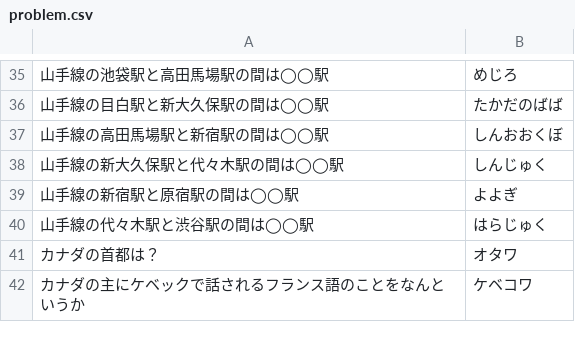
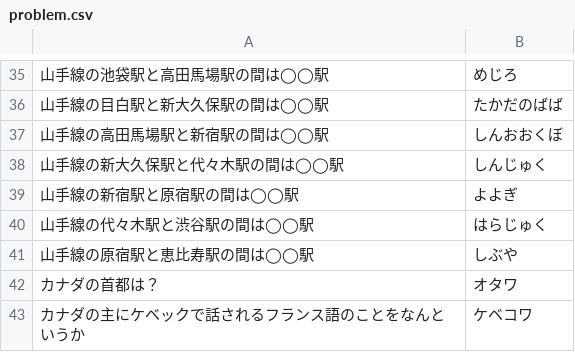
Before and after one commit to kota/chat_q, a CSV file: problem.csv, drawn as a sheet; only a part is shown, gaps mark what is left out; the diff names each change by its address in the sheet, - before the commit and + after, or states it on an @@ line.

Commit message:
Add quiz

```diff
--- a/problem.csv
+++ b/problem.csv
+row 41: 山手線の原宿駅と恵比寿駅の間は◯◯駅 | しぶや
```
